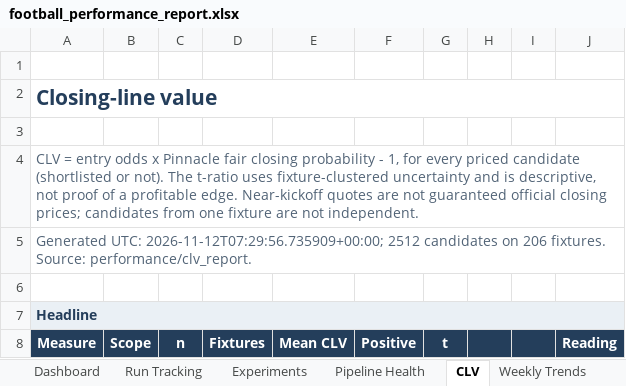
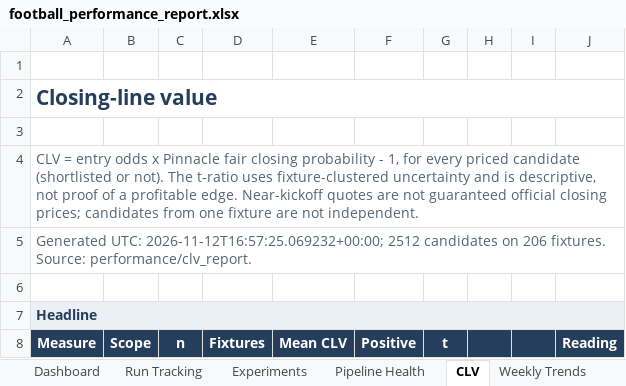
Before and after one commit to paulmaina/football-value-pipeline, an Excel workbook: football_output_v2/readable/football_performance_report.xlsx, sheet CLV, drawn as a sheet; only a part is shown; values as stored, in another font and other column widths than the file's, no borders; conditional formats not drawn; the diff names each change by its address in the sheet, - before the commit and + after, or states it on an @@ line.

```diff
--- a/football_output_v2/readable/football_performance_report.xlsx (sheet CLV)
+++ b/football_output_v2/readable/football_performance_report.xlsx (sheet CLV)
-A5 (Measure): Generated UTC: 2026-11-12T07:29:56.735909+00:00; 2512 candidates…
+A5 (Measure): Generated UTC: 2026-11-12T16:57:25.069232+00:00; 2512 candidates…
```
Also changed, not shown: sheet Pipeline Health, sheet Dashboard, 19 other files.
